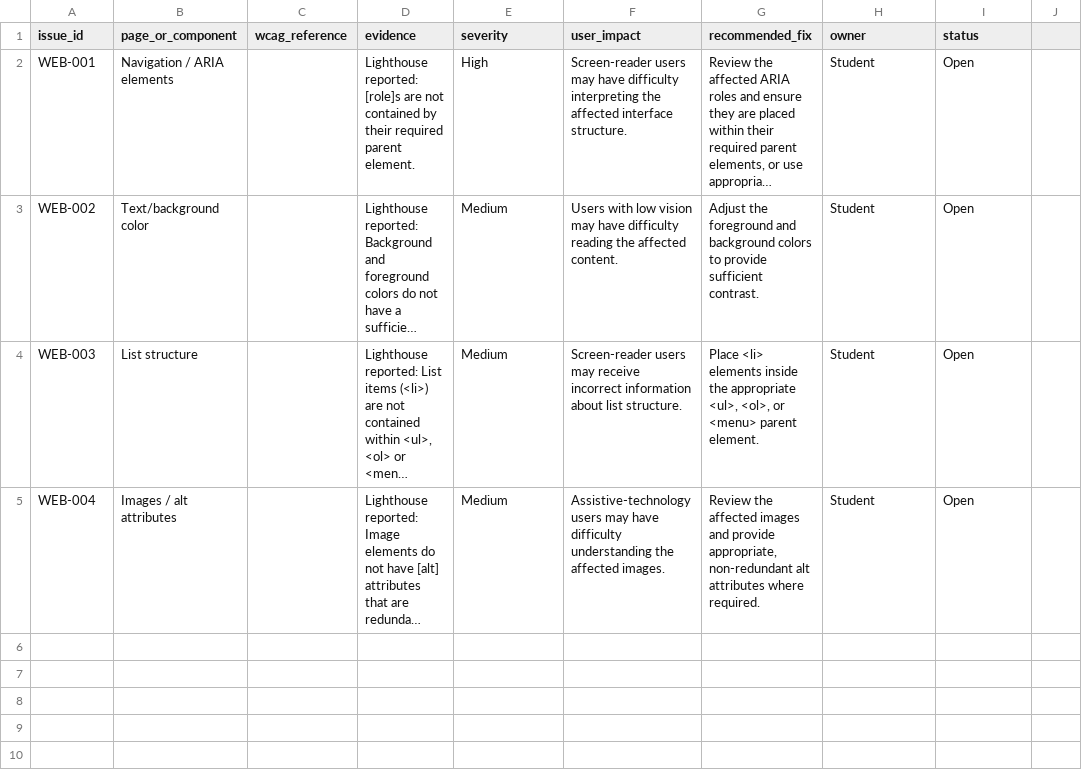
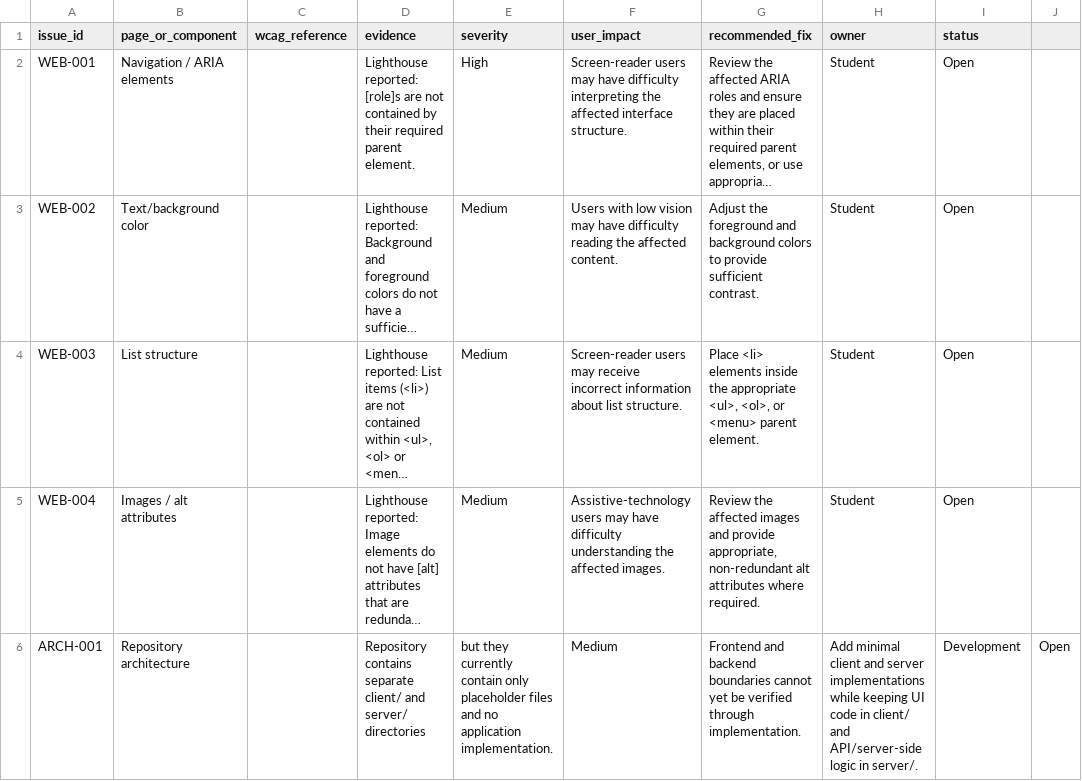
Before and after one commit to Mounika-chinthada/accessibility-audit, a CSV file: docs/accessibility-audit-final.csv, drawn as a sheet; long unchanged cells end in …; the diff names each change by its address in the sheet, - before the commit and + after, or states it on an @@ line.

Commit message:
Update accessibility audit CSV with new entries

```diff
--- a/docs/accessibility-audit-final.csv
+++ b/docs/accessibility-audit-final.csv
+row 6: ARCH-001 | Repository architecture |  | Repository contains separate client/ and server/ directories | but they currently contain only placeholder files and no application implementation. | Medium | Frontend and backend boundaries cannot yet be verified through implementation. | Add minimal client and server implementations while keeping UI code in client/ and API/server-side logic in server/. | Development | Open
```
